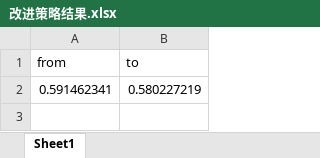
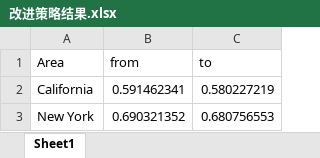
Before and after one commit to SHUzhekiNg/2023E, an Excel workbook: data/改进策略结果.xlsx, sheet Sheet1, drawn as a sheet; values as stored, in another font and other column widths than the file's, no borders; the diff names each change by its address in the sheet, - before the commit and + after, or states it on an @@ line.

Commit message:
Add result for New York

```diff
--- a/data/改进策略结果.xlsx (sheet Sheet1)
+++ b/data/改进策略结果.xlsx (sheet Sheet1)
+column A (Area), row 2: California
+row 3: New York | 0.690321352 | 0.680756553
```
Also changed, not shown: 1 other file.
